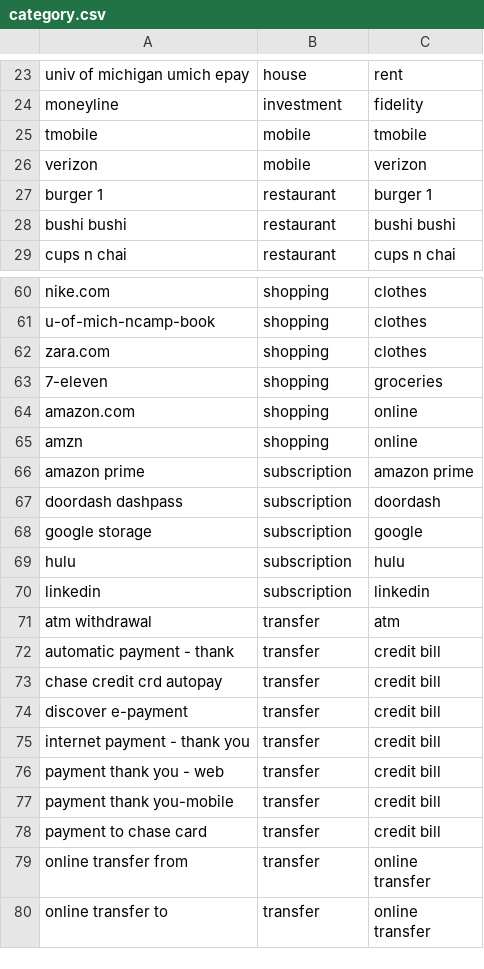
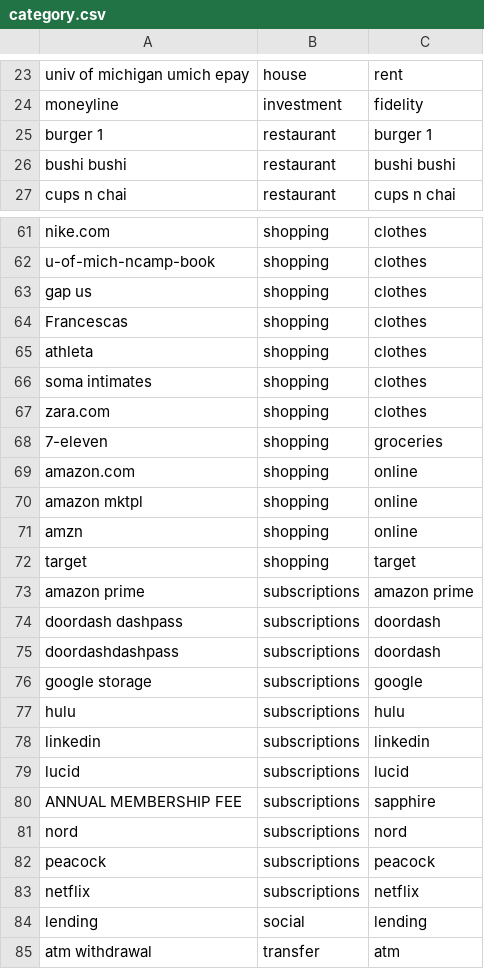
Before and after one commit to sachinksalim/personal_finance, a CSV file: utils/category.csv, drawn as a sheet; only a part is shown, gaps mark what is left out; the shorter side is filled out with more unchanged rows; the diff covers the shown part only.

Commit message:
added functionalities to udapte category

```diff
--- a/utils/category.csv
+++ b/utils/category.csv
@@ -24,4 +24,2 @@ univ of michigan umich epay,house,rent
 moneyline,investment,fidelity
-tmobile,mobile,tmobile
-verizon,mobile,verizon
 burger 1,restaurant,burger 1
@@ -61,2 +62,6 @@ nike.com,shopping,clothes
 u-of-mich-ncamp-book,shopping,clothes
+gap us,shopping,clothes
+Francescas,shopping,clothes
+athleta,shopping,clothes
+soma intimates,shopping,clothes
 zara.com,shopping,clothes
@@ -64,8 +69,17 @@ zara.com,shopping,clothes
 amazon.com,shopping,online
+amazon mktpl,shopping,online
 amzn,shopping,online
-amazon prime,subscription,amazon prime
-doordash dashpass,subscription,doordash
-google storage,subscription,google
-hulu,subscription,hulu
-linkedin,subscription,linkedin
+target,shopping,target
+amazon prime,subscriptions,amazon prime
+doordash dashpass,subscriptions,doordash
+doordashdashpass,subscriptions,doordash
+google storage,subscriptions,google
+hulu,subscriptions,hulu
+linkedin,subscriptions,linkedin
+lucid,subscriptions,lucid
+ANNUAL MEMBERSHIP FEE,subscriptions,sapphire
+nord,subscriptions,nord
+peacock,subscriptions,peacock
+netflix,subscriptions,netflix
+lending,social,lending
 atm withdrawal,transfer,atm
```
Also changed, not shown: 9 added rows and 2 edited cells elsewhere in this file, 15 other files.
